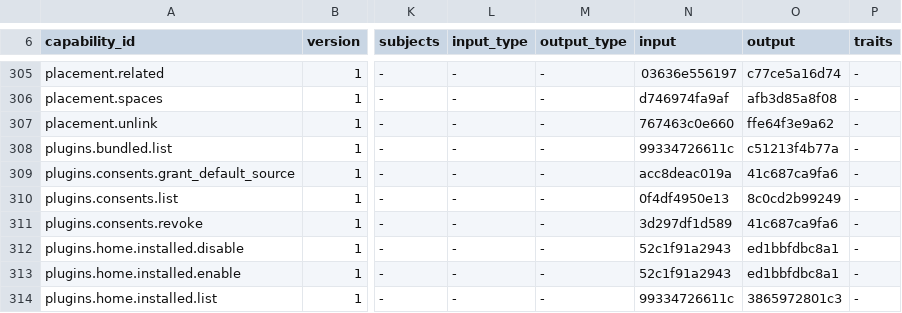
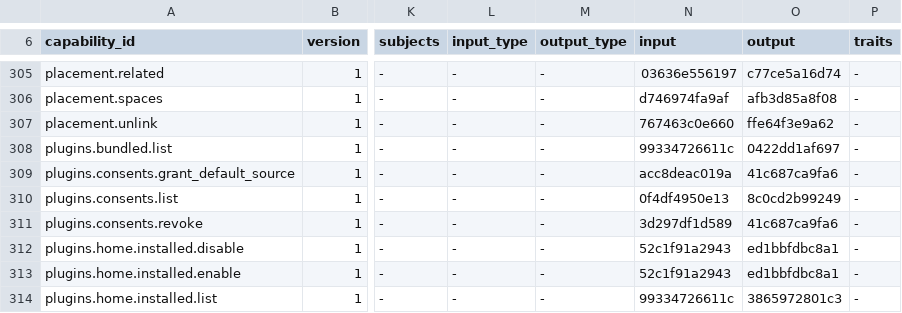
Before and after one commit to molis-ai/molis-work, a TSV file: tooling/gates/actions/host-actions.tsv, drawn as a sheet; only a part is shown, gaps mark what is left out; the diff names each change by its address in the sheet, - before the commit and + after, or states it on an @@ line.

```diff
--- a/tooling/gates/actions/host-actions.tsv
+++ b/tooling/gates/actions/host-actions.tsv
-O308 (output): c51213f4b77a
+O308 (output): 0422dd1af697
```
Also changed, not shown: 12 other files.
